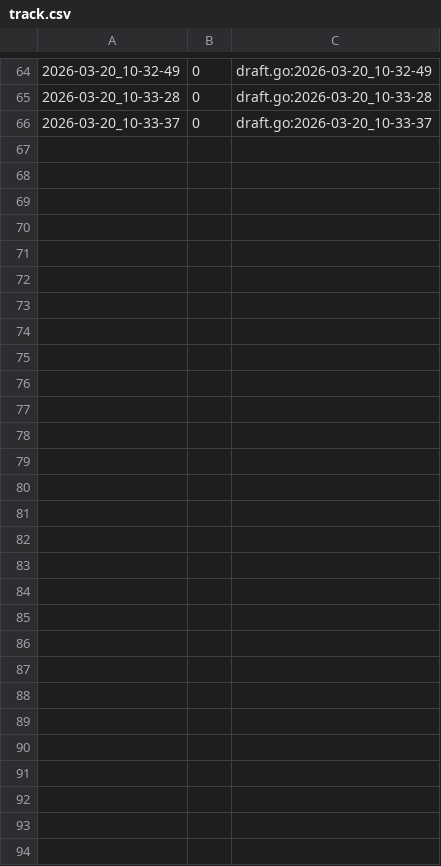
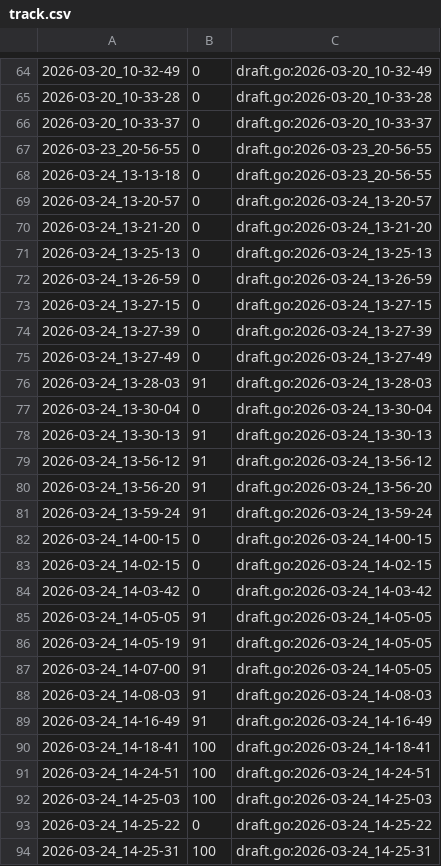
Before and after one commit to qxcode-course/ed-ter-bloco-a-sophiaconnor, a CSV file: .tko/track/ed@apagando/track.csv, drawn as a sheet; only a part is shown, gaps mark what is left out.

```diff
--- a/.tko/track/ed@apagando/track.csv
+++ b/.tko/track/ed@apagando/track.csv
@@ -66 +66,29 @@
 2026-03-20_10-33-37,0,draft.go:2026-03-20_10-33-37
+2026-03-23_20-56-55,0,draft.go:2026-03-23_20-56-55
+2026-03-24_13-13-18,0,draft.go:2026-03-23_20-56-55
+2026-03-24_13-20-57,0,draft.go:2026-03-24_13-20-57
+2026-03-24_13-21-20,0,draft.go:2026-03-24_13-21-20
+2026-03-24_13-25-13,0,draft.go:2026-03-24_13-25-13
+2026-03-24_13-26-59,0,draft.go:2026-03-24_13-26-59
+2026-03-24_13-27-15,0,draft.go:2026-03-24_13-27-15
+2026-03-24_13-27-39,0,draft.go:2026-03-24_13-27-39
+2026-03-24_13-27-49,0,draft.go:2026-03-24_13-27-49
+2026-03-24_13-28-03,91,draft.go:2026-03-24_13-28-03
+2026-03-24_13-30-04,0,draft.go:2026-03-24_13-30-04
+2026-03-24_13-30-13,91,draft.go:2026-03-24_13-30-13
+2026-03-24_13-56-12,91,draft.go:2026-03-24_13-56-12
+2026-03-24_13-56-20,91,draft.go:2026-03-24_13-56-20
+2026-03-24_13-59-24,91,draft.go:2026-03-24_13-59-24
+2026-03-24_14-00-15,0,draft.go:2026-03-24_14-00-15
+2026-03-24_14-02-15,0,draft.go:2026-03-24_14-02-15
+2026-03-24_14-03-42,0,draft.go:2026-03-24_14-03-42
+2026-03-24_14-05-05,91,draft.go:2026-03-24_14-05-05
+2026-03-24_14-05-19,91,draft.go:2026-03-24_14-05-05
+2026-03-24_14-07-00,91,draft.go:2026-03-24_14-05-05
+2026-03-24_14-08-03,91,draft.go:2026-03-24_14-08-03
+2026-03-24_14-16-49,91,draft.go:2026-03-24_14-16-49
+2026-03-24_14-18-41,100,draft.go:2026-03-24_14-18-41
+2026-03-24_14-24-51,100,draft.go:2026-03-24_14-24-51
+2026-03-24_14-25-03,100,draft.go:2026-03-24_14-25-03
+2026-03-24_14-25-22,0,draft.go:2026-03-24_14-25-22
+2026-03-24_14-25-31,100,draft.go:2026-03-24_14-25-31
```
Also changed, not shown: 9 other files.
